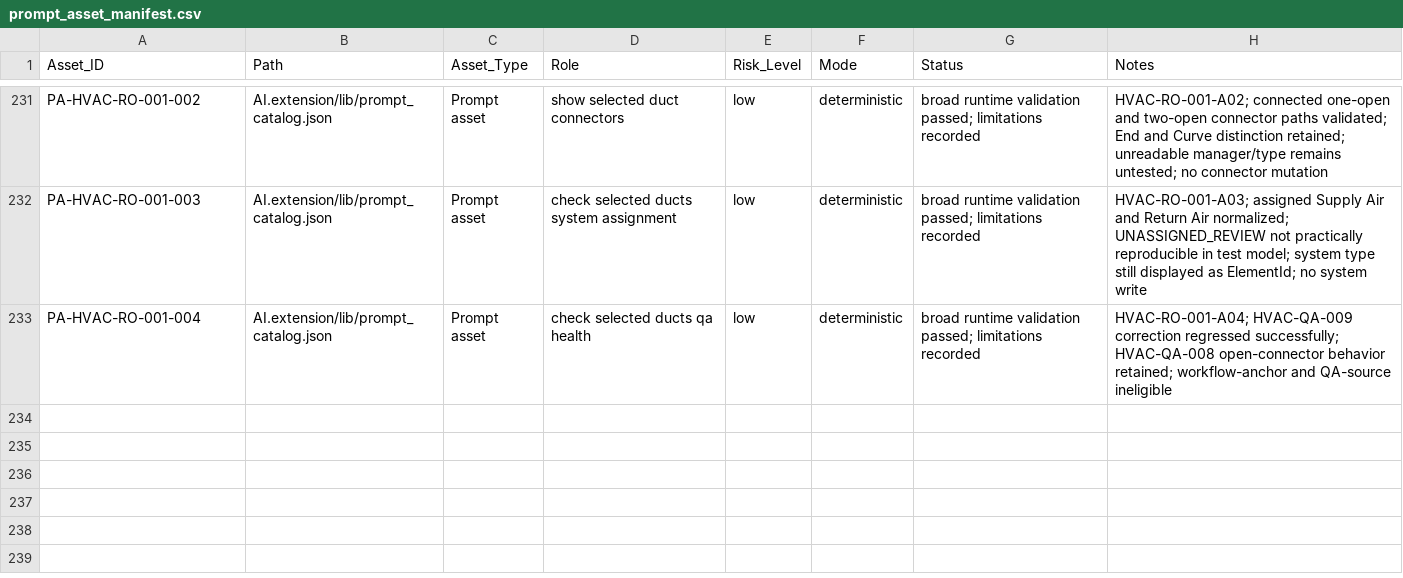
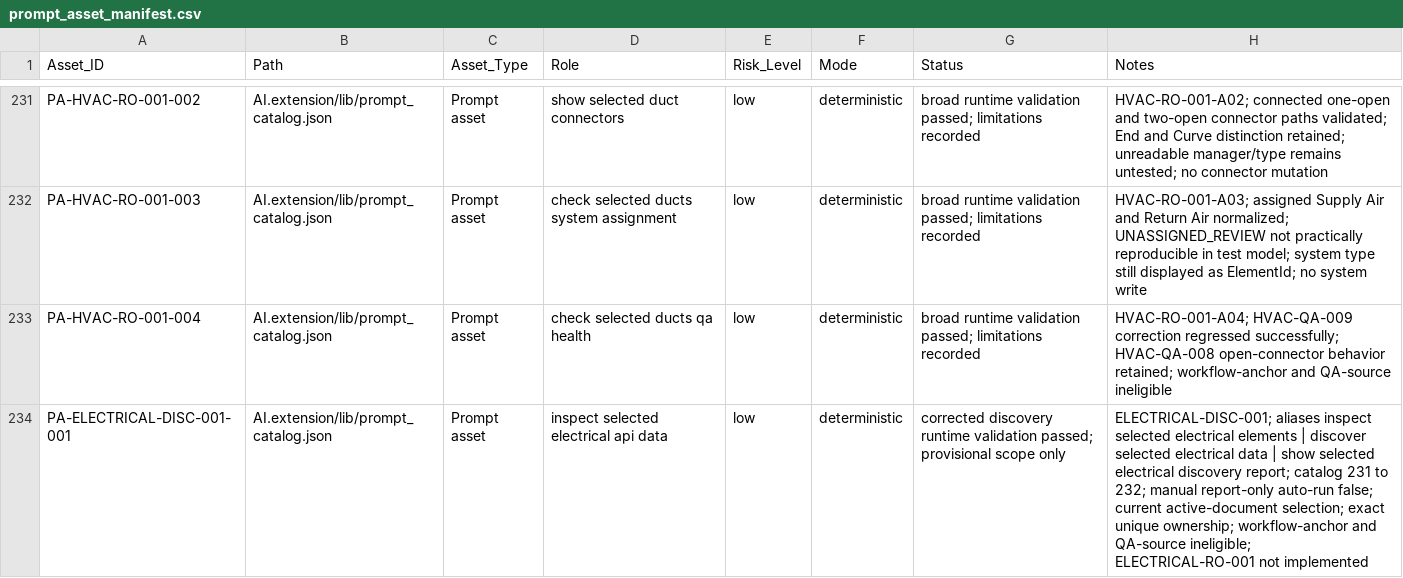
Before and after one commit to BIM3DNA/AI-Systems-Intelligent-Automation, a CSV file: WBSO/Data_Models/prompt_asset_manifest.csv, drawn as a sheet; only a part is shown, gaps mark what is left out.

```diff
--- a/WBSO/Data_Models/prompt_asset_manifest.csv
+++ b/WBSO/Data_Models/prompt_asset_manifest.csv
@@ -233 +233,2 @@ PA-HVAC-RO-001-003,AI.extension/lib/prompt_catalog.json,Prompt asset,check selec
 PA-HVAC-RO-001-004,AI.extension/lib/prompt_catalog.json,Prompt asset,check selected ducts qa health,low,deterministic,broad runtime validation passed; limitations recorded,"HVAC-RO-001-A04; HVAC-QA-009 correction regressed successfully; HVAC-QA-008 open-connector behavior retained; workflow-anchor and QA-source ineligible"
+PA-ELECTRICAL-DISC-001-001,AI.extension/lib/prompt_catalog.json,Prompt asset,inspect selected electrical api data,low,deterministic,corrected discovery runtime validation passed; provisional scope only,"ELECTRICAL-DISC-001; aliases inspect selected electrical elements | discover selected electrical data | show selected electrical discovery report; catalog 231 to 232; manual report-only auto-run false; current active-document selection; exact unique ownership; workflow-anchor and QA-source ineligible; ELECTRICAL-RO-001 not implemented"
```
Also changed, not shown: WBSO/Testing_Validation/experiment_log.csv, 11 other files.
